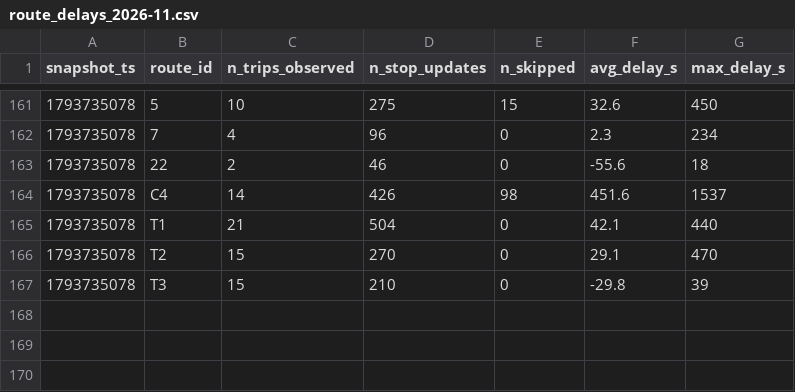
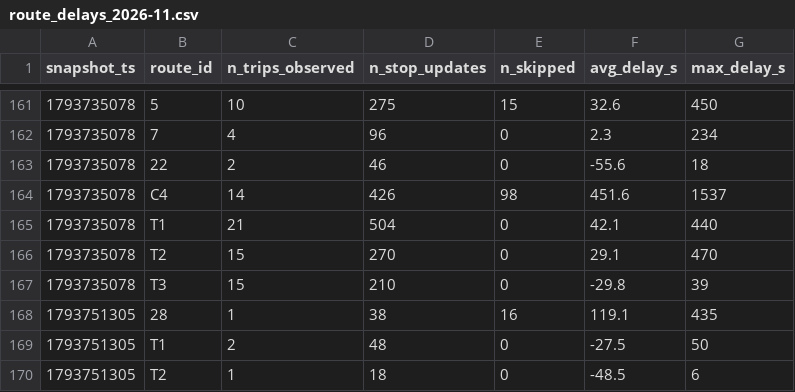
Before and after one commit to adam-hassen-Bi/smart-mobility-lemans-TD2, a CSV file: data/history/route_delays_2026-11.csv, drawn as a sheet; only a part is shown, gaps mark what is left out; the diff names each change by its address in the sheet, - before the commit and + after, or states it on an @@ line.

```diff
--- a/data/history/route_delays_2026-11.csv
+++ b/data/history/route_delays_2026-11.csv
+row 168: 1793751305 | 28 | 1 | 38 | 16 | 119.1 | 435
+row 169: 1793751305 | T1 | 2 | 48 | 0 | -27.5 | 50
+row 170: 1793751305 | T2 | 1 | 18 | 0 | -48.5 | 6
```
Also changed, not shown: 2 other files.
